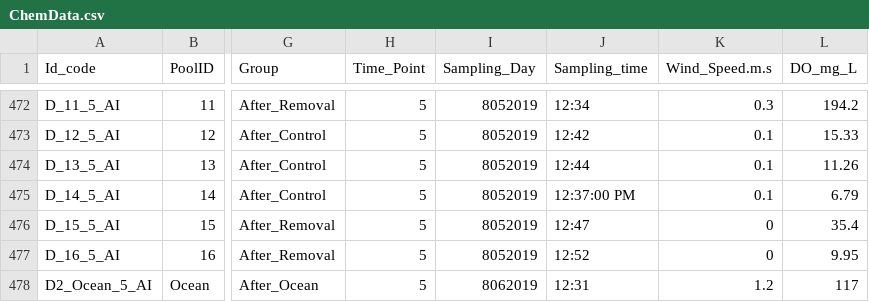
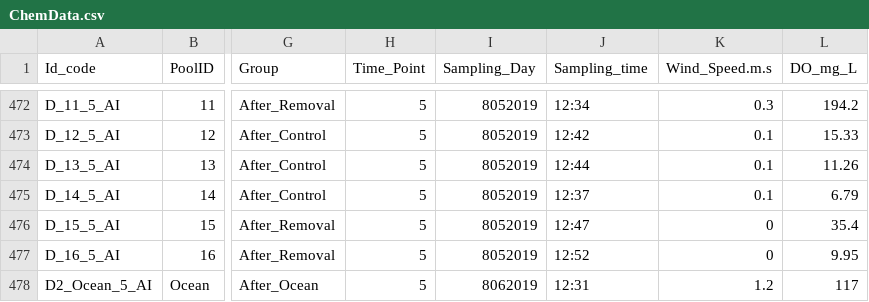
Before and after one commit to jenniferfields/EcoFunORTidepools, a CSV file: Data/Biogeochem/ChemData.csv, drawn as a sheet; only a part is shown, gaps mark what is left out; the diff names each change by its address in the sheet, - before the commit and + after, or states it on an @@ line.

```diff
--- a/Data/Biogeochem/ChemData.csv
+++ b/Data/Biogeochem/ChemData.csv
-J475 (Sampling_time): 12:37:00 PM
+J475 (Sampling_time): 12:37
```
Also changed, not shown: Output/SurfgrassMobileComm.csv, 25 other files.
